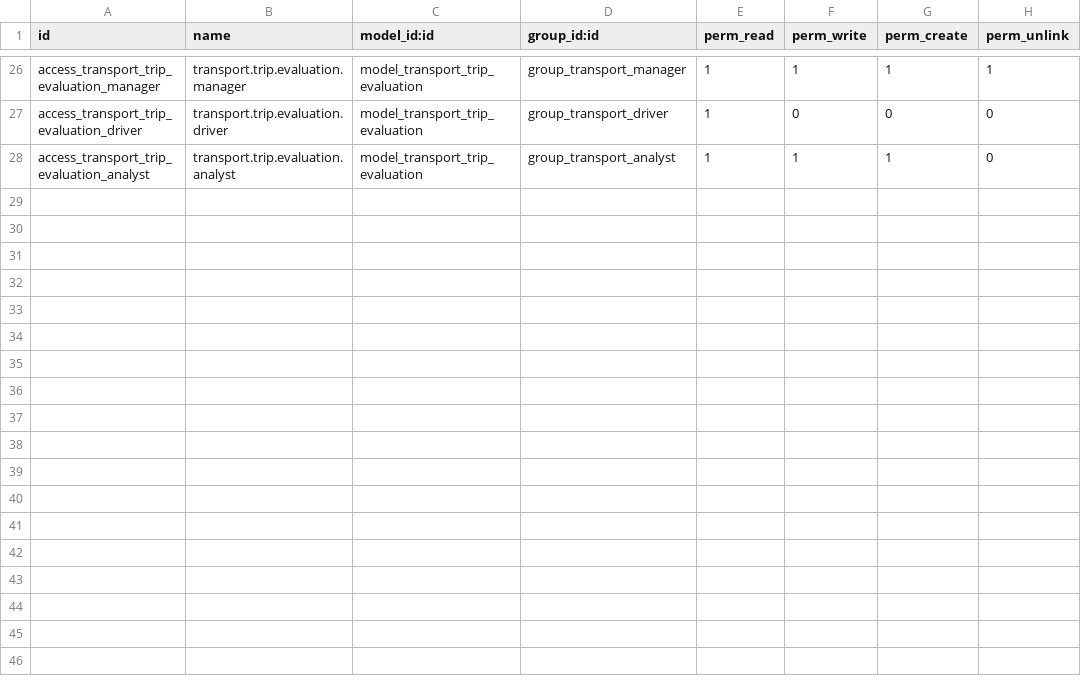
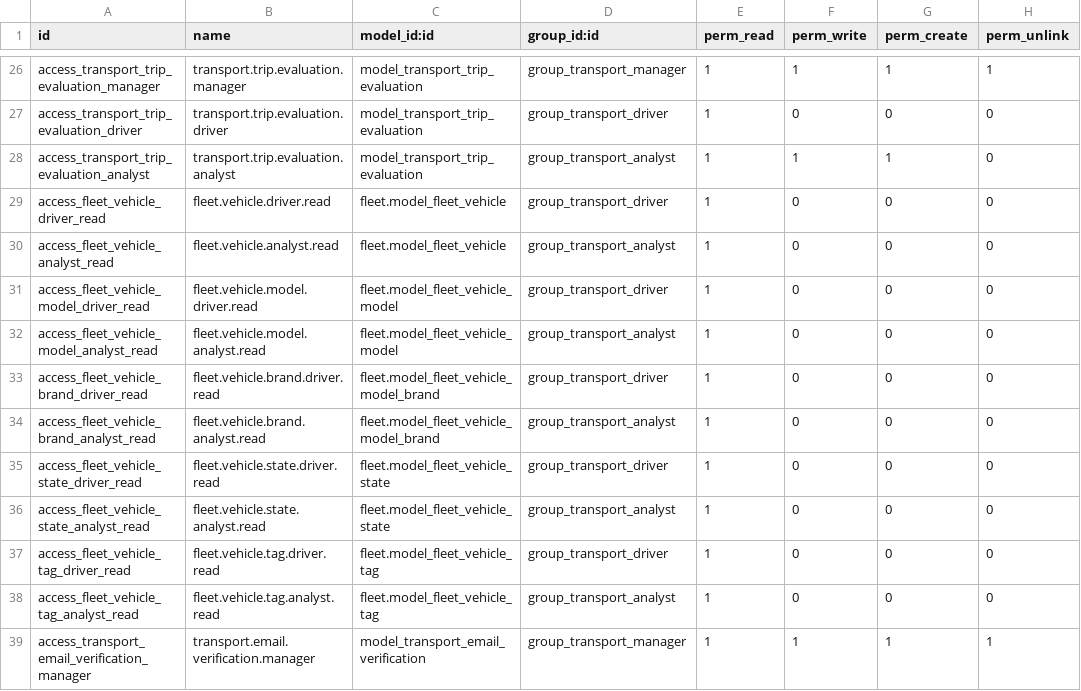
Before and after one commit to Andriu-Dex/georutex, a CSV file: addons/uta_transport_monitor/security/ir.model.access.csv, drawn as a sheet; only a part is shown, gaps mark what is left out; the diff names each change by its address in the sheet, - before the commit and + after, or states it on an @@ line.

Commit message:
feat: add uta_transport_monitor Odoo addon for transport route monitoring

```diff
--- a/addons/uta_transport_monitor/security/ir.model.access.csv
+++ b/addons/uta_transport_monitor/security/ir.model.access.csv
+row 29: access_fleet_vehicle_driver_read | fleet.vehicle.driver.read | fleet.model_fleet_vehicle | group_transport_driver | 1 | 0 | 0 | 0
+row 30: access_fleet_vehicle_analyst_read | fleet.vehicle.analyst.read | fleet.model_fleet_vehicle | group_transport_analyst | 1 | 0 | 0 | 0
+row 31: access_fleet_vehicle_model_driver_read | fleet.vehicle.model.driver.read | fleet.model_fleet_vehicle_model | group_transport_driver | 1 | 0 | 0 | 0
+row 32: access_fleet_vehicle_model_analyst_read | fleet.vehicle.model.analyst.read | fleet.model_fleet_vehicle_model | group_transport_analyst | 1 | 0 | 0 | 0
+row 33: access_fleet_vehicle_brand_driver_read | fleet.vehicle.brand.driver.read | fleet.model_fleet_vehicle_model_brand | group_transport_driver | 1 | 0 | 0 | 0
+row 34: access_fleet_vehicle_brand_analyst_read | fleet.vehicle.brand.analyst.read | fleet.model_fleet_vehicle_model_brand | group_transport_analyst | 1 | 0 | 0 | 0
+row 35: access_fleet_vehicle_state_driver_read | fleet.vehicle.state.driver.read | fleet.model_fleet_vehicle_state | group_transport_driver | 1 | 0 | 0 | 0
+row 36: access_fleet_vehicle_state_analyst_read | fleet.vehicle.state.analyst.read | fleet.model_fleet_vehicle_state | group_transport_analyst | 1 | 0 | 0 | 0
+row 37: access_fleet_vehicle_tag_driver_read | fleet.vehicle.tag.driver.read | fleet.model_fleet_vehicle_tag | group_transport_driver | 1 | 0 | 0 | 0
+row 38: access_fleet_vehicle_tag_analyst_read | fleet.vehicle.tag.analyst.read | fleet.model_fleet_vehicle_tag | group_transport_analyst | 1 | 0 | 0 | 0
+row 39: access_transport_email_verification_manager | transport.email.verification.manager | model_transport_email_verification | group_transport_manager | 1 | 1 | 1 | 1
```
Also changed, not shown: 36 other files.
